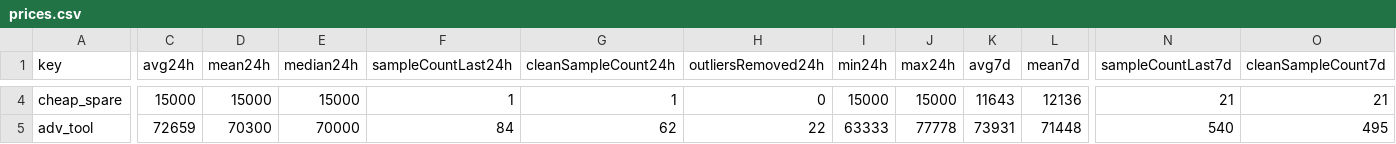
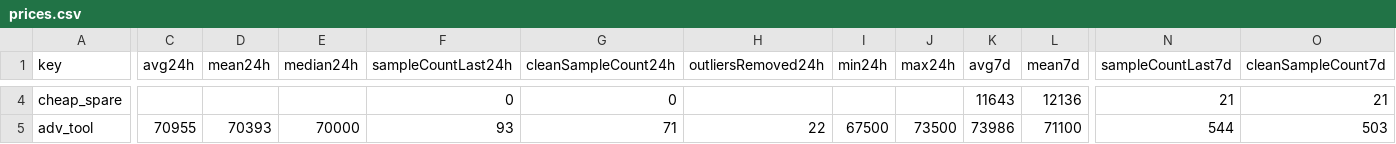
Before and after one commit to 4bidden-knowledge/Stalcrafter-X, a CSV file: prices.csv, drawn as a sheet; only a part is shown, gaps mark what is left out; the diff covers the shown part only; the diff names each change by its address in the sheet, - before the commit and + after, or states it on an @@ line.

Commit message:
Update prices.json (auto)

```diff
--- a/prices.csv
+++ b/prices.csv
-C4 (avg24h): 15000
+C4 (avg24h): (empty)
-D4 (mean24h): 15000
+D4 (mean24h): (empty)
-E4 (median24h): 15000
+E4 (median24h): (empty)
-F4 (sampleCountLast24h): 1
+F4 (sampleCountLast24h): 0
-G4 (cleanSampleCount24h): 1
+G4 (cleanSampleCount24h): 0
-H4 (outliersRemoved24h): 0
+H4 (outliersRemoved24h): (empty)
-I4 (min24h): 15000
+I4 (min24h): (empty)
-J4 (max24h): 15000
+J4 (max24h): (empty)
-C5 (avg24h): 72659
+C5 (avg24h): 70955
-D5 (mean24h): 70300
+D5 (mean24h): 70393
-F5 (sampleCountLast24h): 84
+F5 (sampleCountLast24h): 93
-G5 (cleanSampleCount24h): 62
+G5 (cleanSampleCount24h): 71
-I5 (min24h): 63333
+I5 (min24h): 67500
-J5 (max24h): 77778
+J5 (max24h): 73500
-K5 (avg7d): 73931
+K5 (avg7d): 73986
-L5 (mean7d): 71448
+L5 (mean7d): 71100
-N5 (sampleCountLast7d): 540
+N5 (sampleCountLast7d): 544
-O5 (cleanSampleCount7d): 495
+O5 (cleanSampleCount7d): 503
```
Also changed, not shown: 118 edited cells elsewhere in this file, 2 other files.
